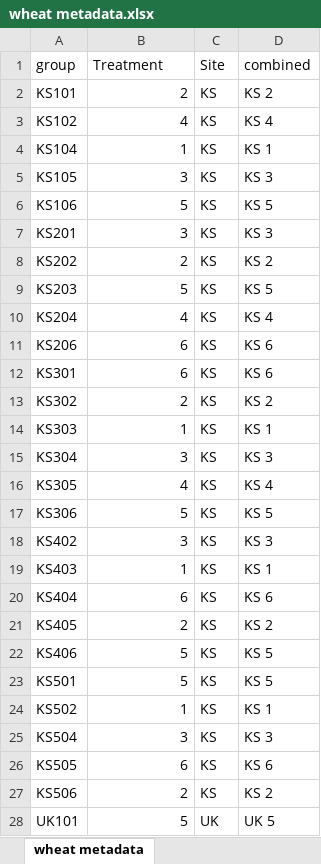
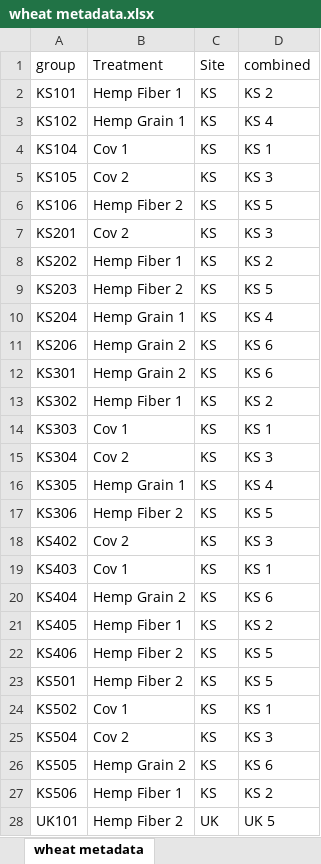
Before and after one commit to KentPhamUky/Rhizosphere-sequencing, an Excel workbook: Wheat 2021/wheat metadata.xlsx, sheet wheat metadata, drawn as a sheet; only a part is shown; values as stored, in another font and other column widths than the file's, no borders; the diff covers the shown part only; the diff names each change by its address in the sheet, - before the commit and + after, or states it on an @@ line.

```diff
--- a/Wheat 2021/wheat metadata.xlsx (sheet wheat metadata)
+++ b/Wheat 2021/wheat metadata.xlsx (sheet wheat metadata)
-B2 (Treatment): 2
+B2 (Treatment): Hemp Fiber 1
-B3 (Treatment): 4
+B3 (Treatment): Hemp Grain 1
-B4 (Treatment): 1
+B4 (Treatment): Cov 1
-B5 (Treatment): 3
+B5 (Treatment): Cov 2
-B6 (Treatment): 5
+B6 (Treatment): Hemp Fiber 2
-B7 (Treatment): 3
+B7 (Treatment): Cov 2
-B8 (Treatment): 2
+B8 (Treatment): Hemp Fiber 1
-B9 (Treatment): 5
+B9 (Treatment): Hemp Fiber 2
-B10 (Treatment): 4
+B10 (Treatment): Hemp Grain 1
-B11:B12 (Treatment): 6
+B11:B12 (Treatment): Hemp Grain 2
-B13 (Treatment): 2
+B13 (Treatment): Hemp Fiber 1
-B14 (Treatment): 1
+B14 (Treatment): Cov 1
-B15 (Treatment): 3
+B15 (Treatment): Cov 2
-B16 (Treatment): 4
+B16 (Treatment): Hemp Grain 1
-B17 (Treatment): 5
+B17 (Treatment): Hemp Fiber 2
-B18 (Treatment): 3
+B18 (Treatment): Cov 2
-B19 (Treatment): 1
+B19 (Treatment): Cov 1
-B20 (Treatment): 6
+B20 (Treatment): Hemp Grain 2
-B21 (Treatment): 2
+B21 (Treatment): Hemp Fiber 1
-B22:B23 (Treatment): 5
+B22:B23 (Treatment): Hemp Fiber 2
-B24 (Treatment): 1
+B24 (Treatment): Cov 1
-B25 (Treatment): 3
+B25 (Treatment): Cov 2
-B26 (Treatment): 6
+B26 (Treatment): Hemp Grain 2
-B27 (Treatment): 2
+B27 (Treatment): Hemp Fiber 1
-B28 (Treatment): 5
+B28 (Treatment): Hemp Fiber 2
```
Also changed, not shown: 24 edited cells elsewhere in this sheet, 2022/OTU/wheat metadata.xlsx, 12 other files.
